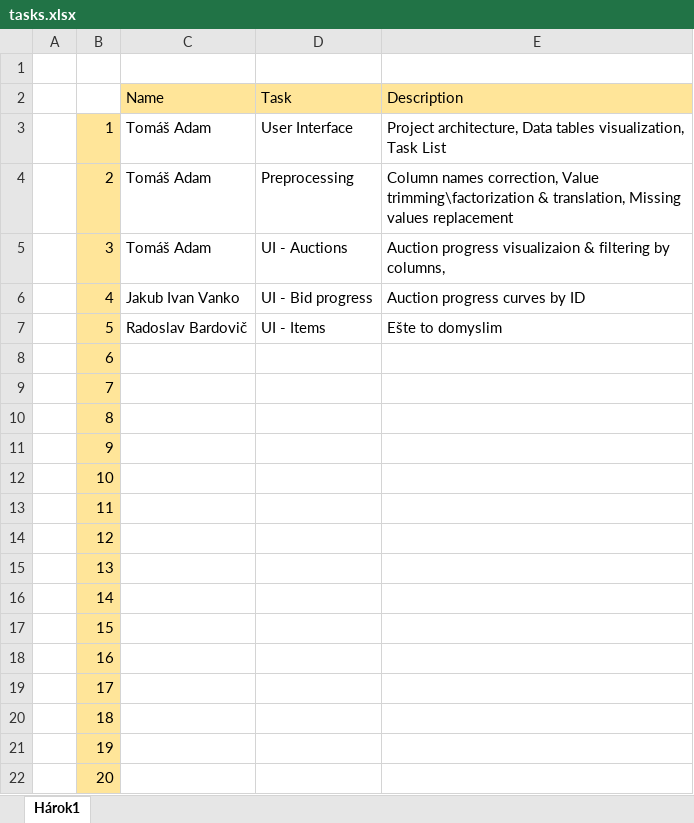
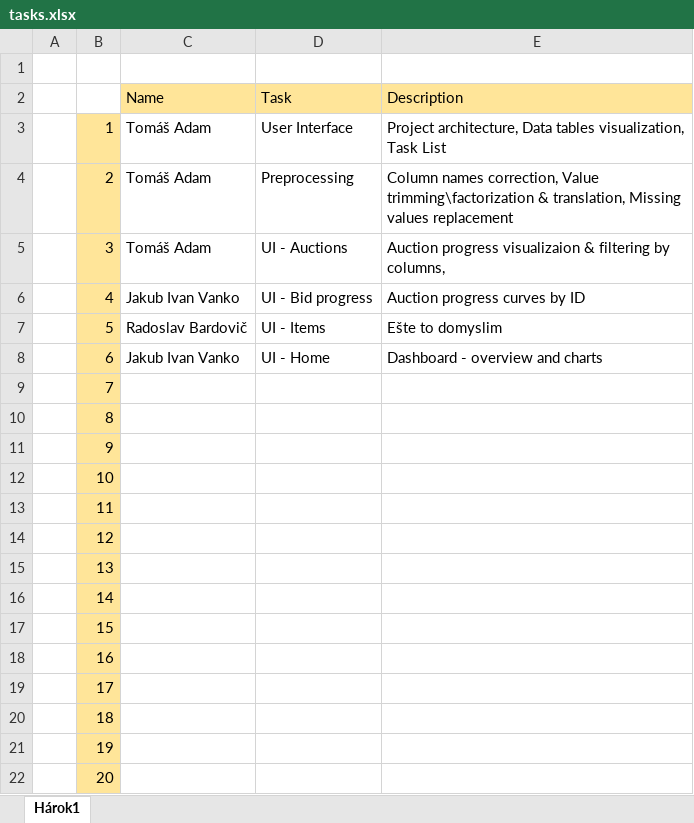
Before and after one commit to Coder-mano/Auctions-Visualization, an Excel workbook: tasks.xlsx, sheet Hárok1, drawn as a sheet; values as stored, in another font and other column widths than the file's, no borders; the diff names each change by its address in the sheet, - before the commit and + after, or states it on an @@ line.

Commit message:
Changes to be committed: Dashboard page creation

```diff
--- a/tasks.xlsx (sheet Hárok1)
+++ b/tasks.xlsx (sheet Hárok1)
-C8: (empty)
+C8: Jakub Ivan Vanko
-D8: (empty)
+D8: UI - Home
-E8: (empty)
+E8: Dashboard - overview and charts
```
Also changed, not shown: 4 other files.
